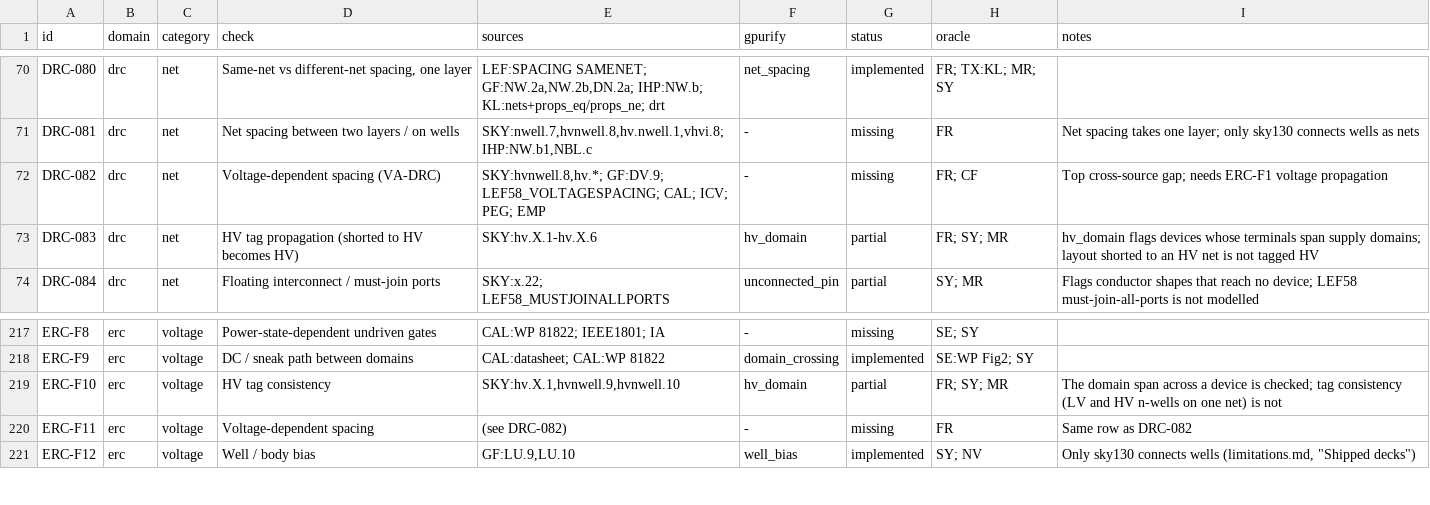
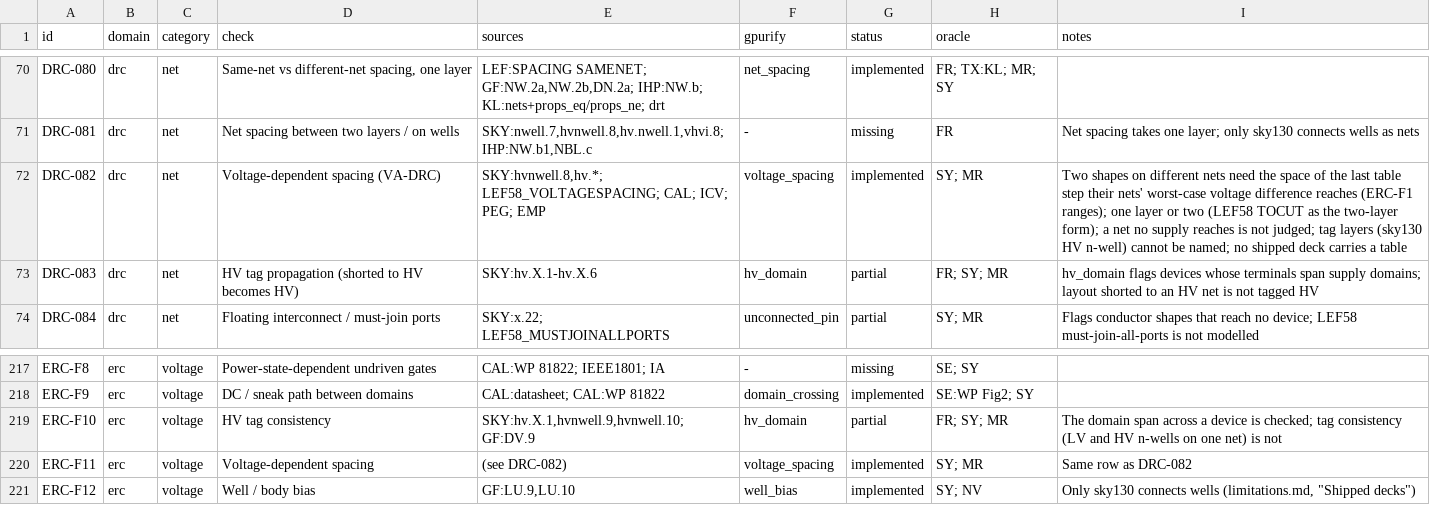
Before and after one commit to UW-ASIC/GPurify, a TSV file: docs/check-catalog.tsv, drawn as a sheet; only a part is shown, gaps mark what is left out.

```diff
--- a/docs/check-catalog.tsv
+++ b/docs/check-catalog.tsv
@@ -71,3 +71,3 @@ DRC-080	drc	net	Same-net vs different-net spacing, one layer	LEF:SPACING SAMENET
 DRC-081	drc	net	Net spacing between two layers / on wells	SKY:nwell.7,hvnwell.8,hv.nwell.1,vhvi.8; IHP:NW.b1,NBL.c	-	missing	FR	Net spacing takes one layer; only sky130 connects wells as nets
-DRC-082	drc	net	Voltage-dependent spacing (VA-DRC)	SKY:hvnwell.8,hv.*; GF:DV.9; LEF58_VOLTAGESPACING; CAL; ICV; PEG; EMP	-	missing	FR; CF	Top cross-source gap; needs ERC-F1 voltage propagation
+DRC-082	drc	net	Voltage-dependent spacing (VA-DRC)	SKY:hvnwell.8,hv.*; LEF58_VOLTAGESPACING; CAL; ICV; PEG; EMP	voltage_spacing	implemented	SY; MR	Two shapes on different nets need the space of the last table step their nets' worst-case voltage difference reaches (ERC-F1 ranges); one layer or two (LEF58 TOCUT as the two-layer form); a net no supply reaches is not judged; tag layers (sky130 HV n-well) cannot be named; no shipped deck carries a table
 DRC-083	drc	net	HV tag propagation (shorted to HV becomes HV)	SKY:hv.X.1-hv.X.6	hv_domain	partial	FR; SY; MR	hv_domain flags devices whose terminals span supply domains; layout shorted to an HV net is not tagged HV
@@ -218,4 +218,4 @@ ERC-F8	erc	voltage	Power-state-dependent undriven gates	CAL:WP 81822; IEEE1801;
 ERC-F9	erc	voltage	DC / sneak path between domains	CAL:datasheet; CAL:WP 81822	domain_crossing	implemented	SE:WP Fig2; SY	
-ERC-F10	erc	voltage	HV tag consistency	SKY:hv.X.1,hvnwell.9,hvnwell.10	hv_domain	partial	FR; SY; MR	The domain span across a device is checked; tag consistency (LV and HV n-wells on one net) is not
-ERC-F11	erc	voltage	Voltage-dependent spacing	(see DRC-082)	-	missing	FR	Same row as DRC-082
+ERC-F10	erc	voltage	HV tag consistency	SKY:hv.X.1,hvnwell.9,hvnwell.10; GF:DV.9	hv_domain	partial	FR; SY; MR	The domain span across a device is checked; tag consistency (LV and HV n-wells on one net) is not
+ERC-F11	erc	voltage	Voltage-dependent spacing	(see DRC-082)	voltage_spacing	implemented	SY; MR	Same row as DRC-082
 ERC-F12	erc	voltage	Well / body bias	GF:LU.9,LU.10	well_bias	implemented	SY; NV	Only sky130 connects wells (limitations.md, "Shipped decks")
```
Also changed, not shown: 15 other files.
